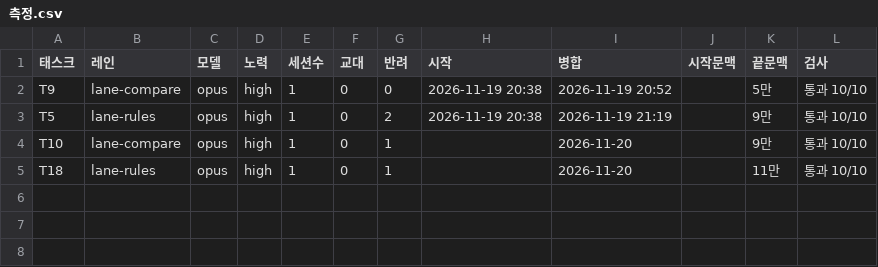
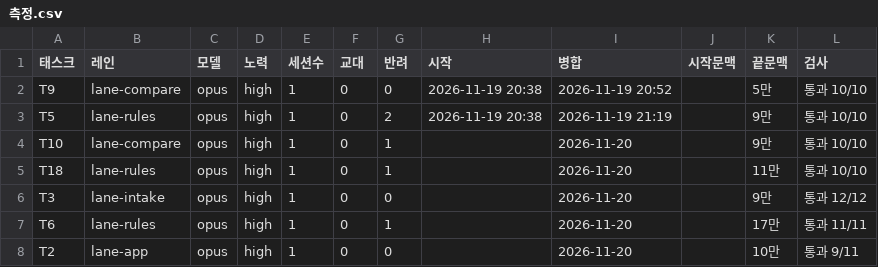
Before and after one commit to eunchaipark/SelfAudit, a CSV file: ops/측정.csv, drawn as a sheet.

```diff
--- a/ops/측정.csv
+++ b/ops/측정.csv
@@ -5 +5,4 @@ T10,lane-compare,opus,high,1,0,1,,2026-11-20,,9만,통과 10/10
 T18,lane-rules,opus,high,1,0,1,,2026-11-20,,11만,통과 10/10
+T3,lane-intake,opus,high,1,0,0,,2026-11-20,,9만,통과 12/12
+T6,lane-rules,opus,high,1,0,1,,2026-11-20,,17만,통과 11/11
+T2,lane-app,opus,high,1,0,0,,2026-11-20,,10만,통과 9/11
```
Also changed, not shown: 4 other files.
